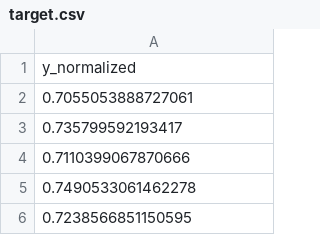
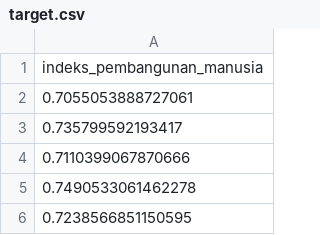
Before and after one commit to dikkawipraa22/Project-Metode-Kecerdasan-Buatan-Lanjut, a CSV file: dataset/target.csv, drawn as a sheet; only a part is shown.

```diff
--- a/dataset/target.csv
+++ b/dataset/target.csv
@@ -1,2 +1,2 @@
-y_normalized
+indeks_pembangunan_manusia
 0.7055053888727061
```
Also changed, not shown: 10 other files.
